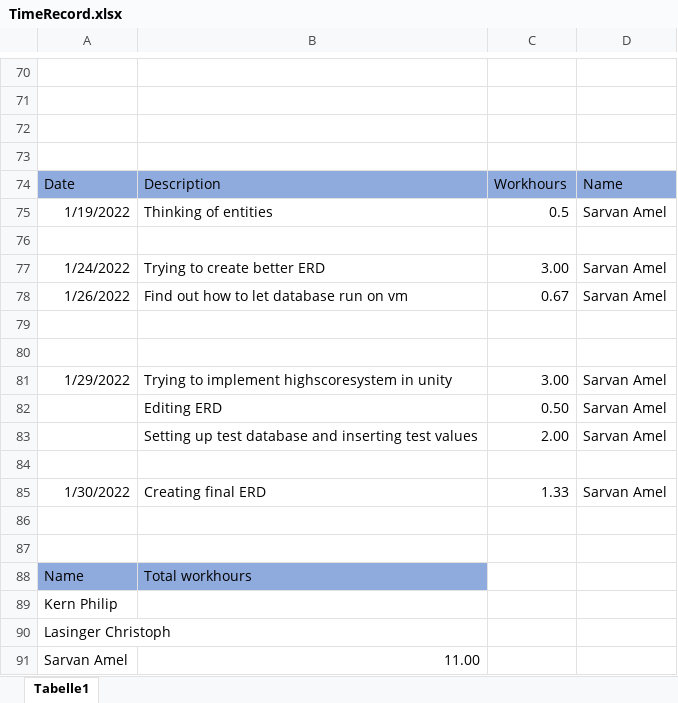
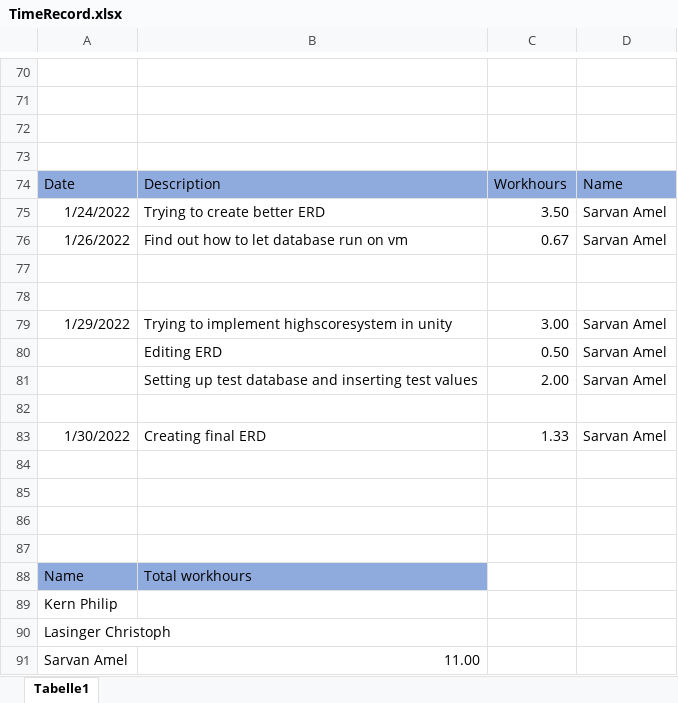
Before and after one commit to ChristophLasinger/Youre-not-alone, an Excel workbook: documents/TimeRecord.xlsx, sheet Tabelle1, drawn as a sheet; only a part is shown, gaps mark what is left out; values as stored, in another font and other column widths than the file's, no borders; charts and pictures not drawn; removed rows and columns are numbered as before the commit, all else as after; the diff names each change by its address in the sheet, - before the commit and + after, or states it on an @@ line.

Commit message:
Update Time-Record

```diff
--- a/documents/TimeRecord.xlsx (sheet Tabelle1)
+++ b/documents/TimeRecord.xlsx (sheet Tabelle1)
-row 75: 1/19/2022 | Thinking of entities | 0.5 | Sarvan Amel
-row 76: (empty)
-C75: 3.00
+C75: 3.50
+row 84: (empty)
+row 85: (empty)
```
Also changed, not shown: 2 other files.
